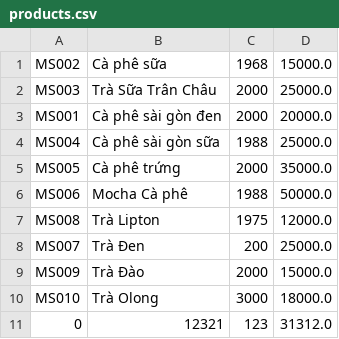
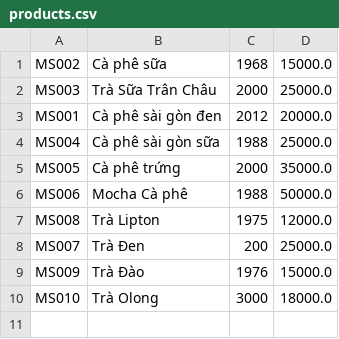
Before and after one commit to dungvankien/Coffe-Shop, a CSV file: Coffee Shop/data/products.csv, drawn as a sheet.

```diff
--- a/Coffee Shop/data/products.csv
+++ b/Coffee Shop/data/products.csv
@@ -2,3 +2,3 @@ MS002,Cà phê sữa,1968,15000.0
 MS003,Trà Sữa Trân Châu,2000,25000.0
-MS001,Cà phê sài gòn đen,2000,20000.0
+MS001,Cà phê sài gòn đen,2012,20000.0
 MS004,Cà phê sài gòn sữa,1988,25000.0
@@ -8,4 +8,3 @@ MS008,Trà Lipton,1975,12000.0
 MS007,Trà Đen,200,25000.0
-MS009,Trà Đào,2000,15000.0
+MS009,Trà Đào,1976,15000.0
 MS010,Trà Olong,3000,18000.0
-0,12321,123,31312.0
```
Also changed, not shown: Coffee Shop/data/order.csv, Coffee Shop/data/user.csv, 6 other files.
